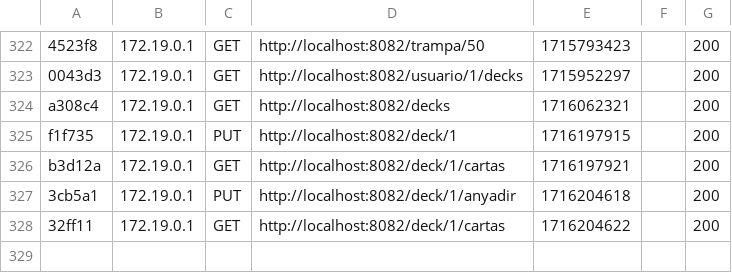
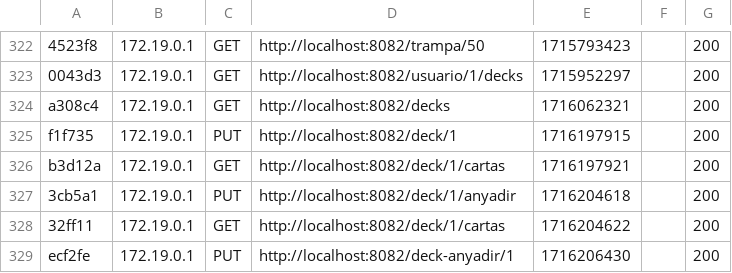
Before and after one commit to K0zaky/yugi-api, a CSV file: var/cache/dev/profiler/index.csv, drawn as a sheet; only a part is shown, gaps mark what is left out; the diff names each change by its address in the sheet, - before the commit and + after, or states it on an @@ line.

```diff
--- a/var/cache/dev/profiler/index.csv
+++ b/var/cache/dev/profiler/index.csv
+row 329: ecf2fe | 172.19.0.1 | PUT | http://localhost:8082/deck-anyadir/1 | 1716206430 |  | 200
```
Also changed, not shown: 5 other files.
